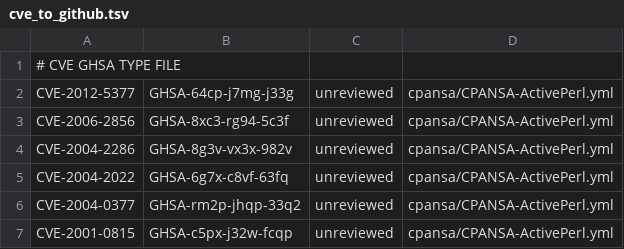
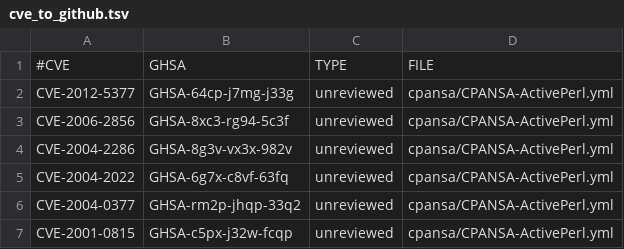
Before and after one commit to briandfoy/cpan-security-advisory, a TSV file: data/cve_to_github.tsv, drawn as a sheet; only a part is shown; removed rows and columns are numbered as before the commit, all else as after; the diff names each change by its address in the sheet, - before the commit and + after, or states it on an @@ line.

Commit message:
tabs for headers too

```diff
--- a/data/cve_to_github.tsv
+++ b/data/cve_to_github.tsv
-row 1: # CVE GHSA TYPE FILE
+row 1: #CVE | GHSA | TYPE | FILE
```
